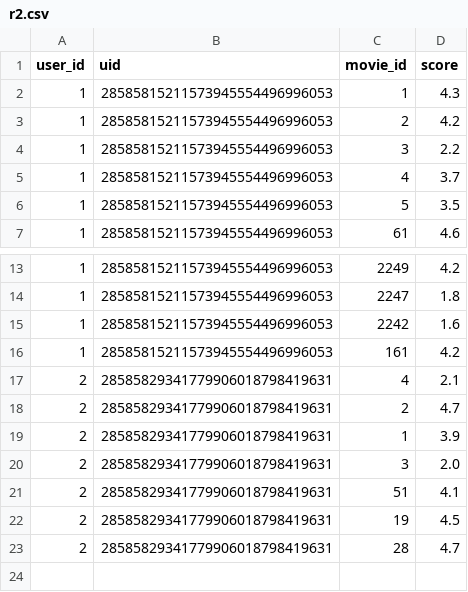
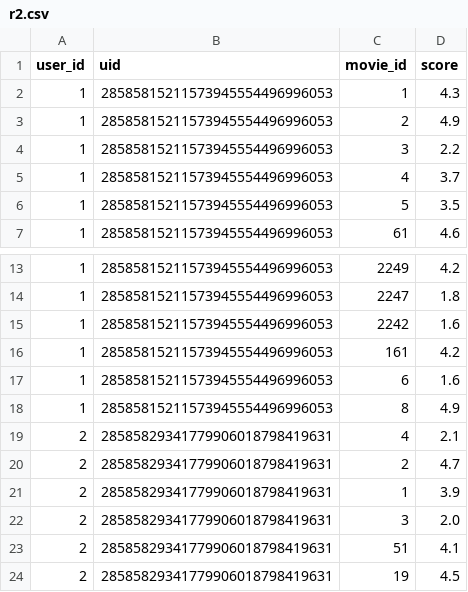
Before and after one commit to rajgoesout/reco-engine, a CSV file: r2.csv, drawn as a sheet; only a part is shown, gaps mark what is left out; the shorter side is filled out with more unchanged rows.

```diff
--- a/r2.csv
+++ b/r2.csv
@@ -2,3 +2,3 @@ user_id,uid,movie_id,score
 1,28585815211573945554496996053,1,4.3
-1,28585815211573945554496996053,2,4.2
+1,28585815211573945554496996053,2,4.9
 1,28585815211573945554496996053,3,2.2
@@ -16,2 +16,4 @@ user_id,uid,movie_id,score
 1,28585815211573945554496996053,161,4.2
+1,28585815211573945554496996053,6,1.6
+1,28585815211573945554496996053,8,4.9
 2,28585829341779906018798419631,4,2.1
```
Also changed, not shown: r.csv, 4 other files.
